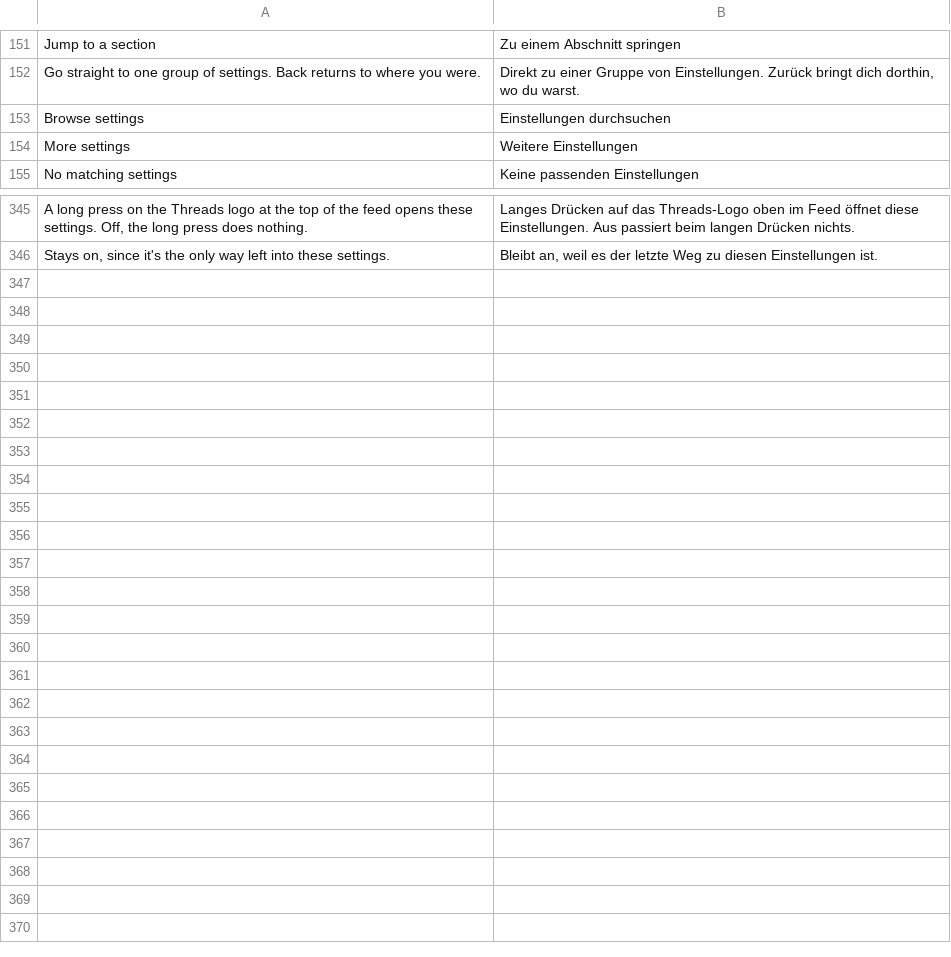
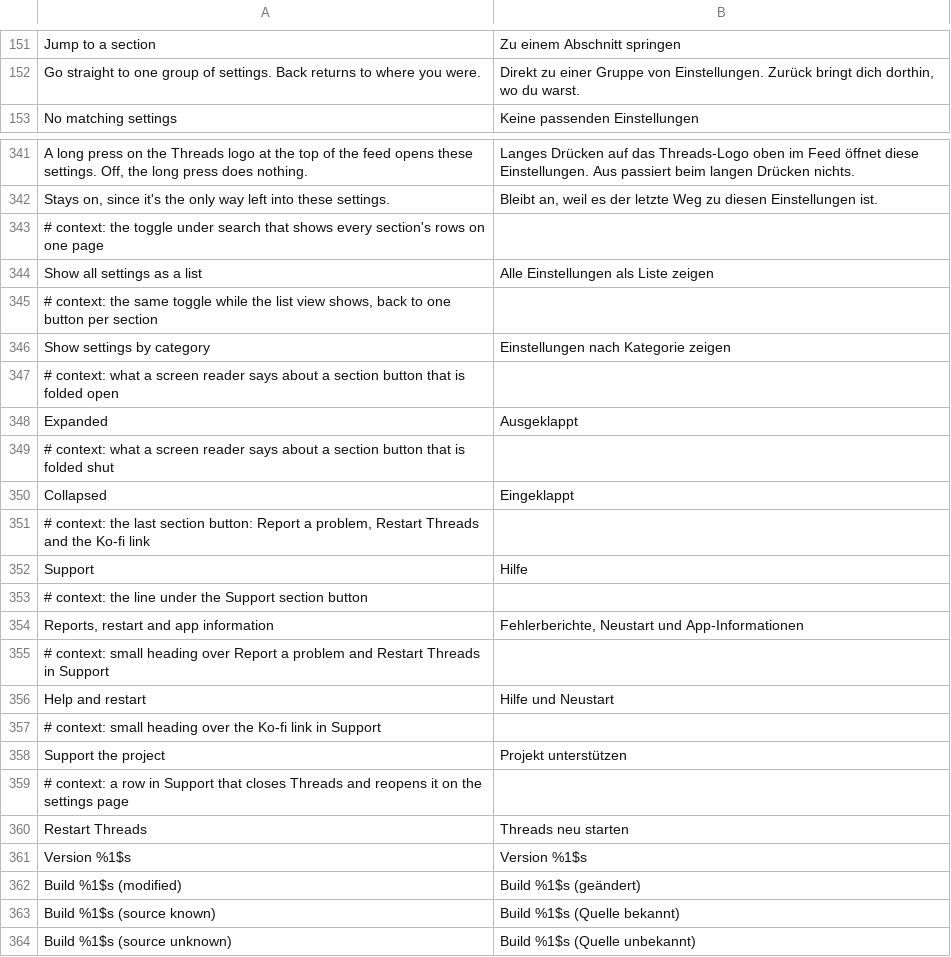
Before and after one commit to SysAdminDoc/HushThreads, a TSV file: extensions/shared/library/src/main/l10n/de.tsv, drawn as a sheet; only a part is shown, gaps mark what is left out; the diff covers the shown part only.

```diff
--- a/extensions/shared/library/src/main/l10n/de.tsv
+++ b/extensions/shared/library/src/main/l10n/de.tsv
@@ -152,4 +152,2 @@ Jump to a section	Zu einem Abschnitt springen
 Go straight to one group of settings. Back returns to where you were.	Direkt zu einer Gruppe von Einstellungen. Zurück bringt dich dorthin, wo du warst.
-Browse settings	Einstellungen durchsuchen
-More settings	Weitere Einstellungen
 No matching settings	Keine passenden Einstellungen
@@ -346 +342,23 @@ A long press on the Threads logo at the top of the feed opens these settings. Of
 Stays on, since it's the only way left into these settings.	Bleibt an, weil es der letzte Weg zu diesen Einstellungen ist.
+# context: the toggle under search that shows every section's rows on one page
+Show all settings as a list	Alle Einstellungen als Liste zeigen
+# context: the same toggle while the list view shows, back to one button per section
+Show settings by category	Einstellungen nach Kategorie zeigen
+# context: what a screen reader says about a section button that is folded open
+Expanded	Ausgeklappt
+# context: what a screen reader says about a section button that is folded shut
+Collapsed	Eingeklappt
+# context: the last section button: Report a problem, Restart Threads and the Ko-fi link
+Support	Hilfe
+# context: the line under the Support section button
+Reports, restart and app information	Fehlerberichte, Neustart und App-Informationen
+# context: small heading over Report a problem and Restart Threads in Support
+Help and restart	Hilfe und Neustart
+# context: small heading over the Ko-fi link in Support
+Support the project	Projekt unterstützen
+# context: a row in Support that closes Threads and reopens it on the settings page
+Restart Threads	Threads neu starten
+Version %1$s	Version %1$s
+Build %1$s (modified)	Build %1$s (geändert)
+Build %1$s (source known)	Build %1$s (Quelle bekannt)
+Build %1$s (source unknown)	Build %1$s (Quelle unbekannt)
```
Also changed, not shown: 2 removed rows elsewhere in this file, extensions/shared/library/src/main/l10n/es.tsv, extensions/shared/library/src/main/l10n/in.tsv, 30 other files.
